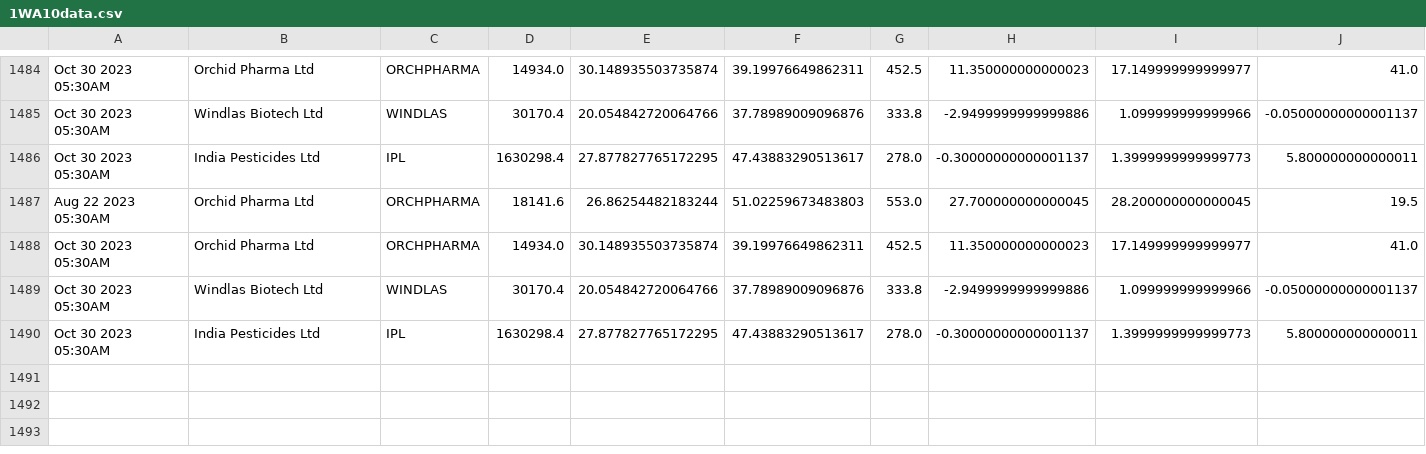
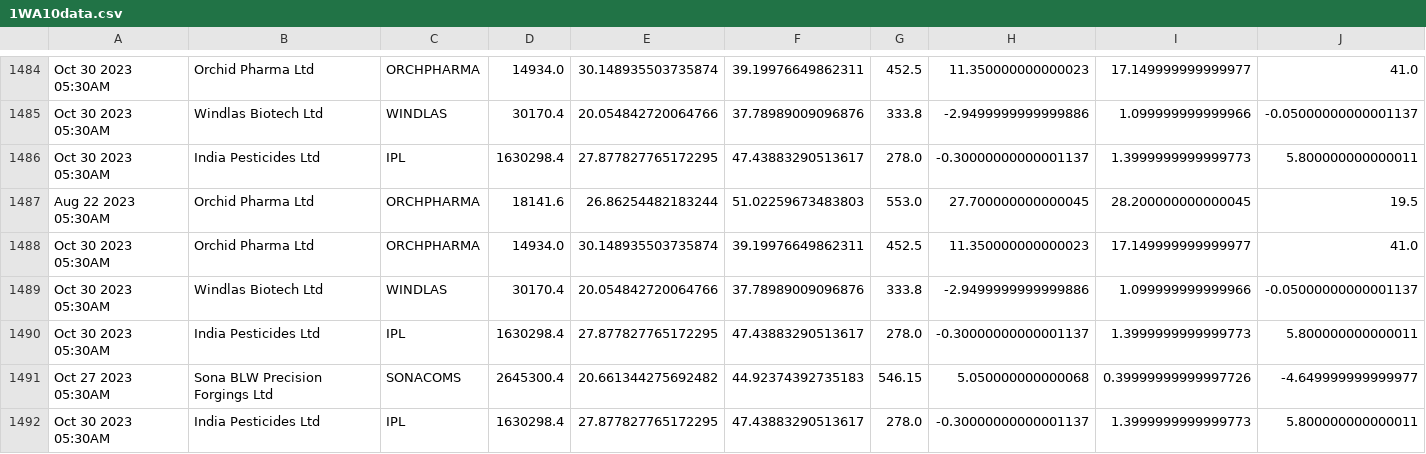
Before and after one commit to bentx/StockSpell, a CSV file: Results/details/1WA10data.csv, drawn as a sheet; only a part is shown, gaps mark what is left out; rows hold the shown columns only; the diff names each change by its address in the sheet, - before the commit and + after, or states it on an @@ line.

```diff
--- a/Results/details/1WA10data.csv
+++ b/Results/details/1WA10data.csv
+row 1491: Oct 27 2023 05:30AM | Sona BLW Precision Forgings Ltd | SONACOMS | 2645300.4 | 20.661344275692482 | 44.92374392735183 | 546.15 | 5.050000000000068 | 0.39999999999997726 | -4.649999999999977
+row 1492: Oct 30 2023 05:30AM | India Pesticides Ltd | IPL | 1630298.4 | 27.877827765172295 | 47.43883290513617 | 278.0 | -0.30000000000001137 | 1.3999999999999773 | 5.800000000000011
```
Also changed, not shown: Results/details/1WA12data.csv, Results/details/1WA20data.csv, 31 other files.
